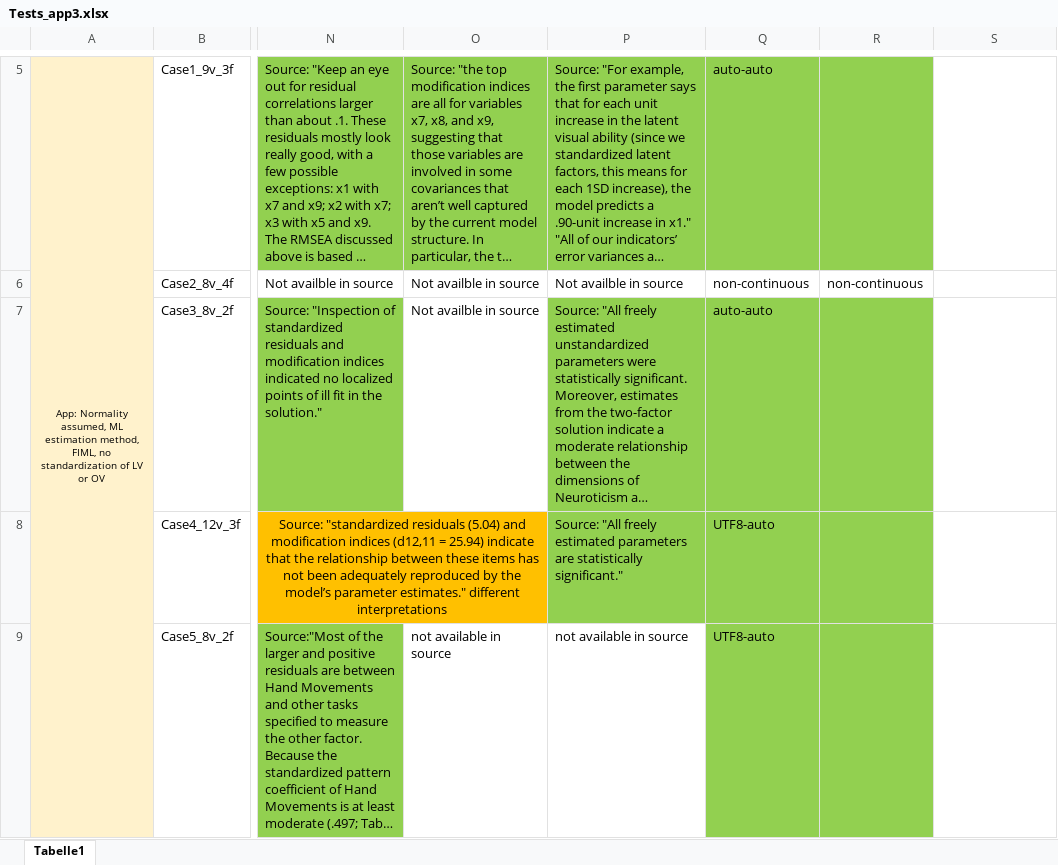
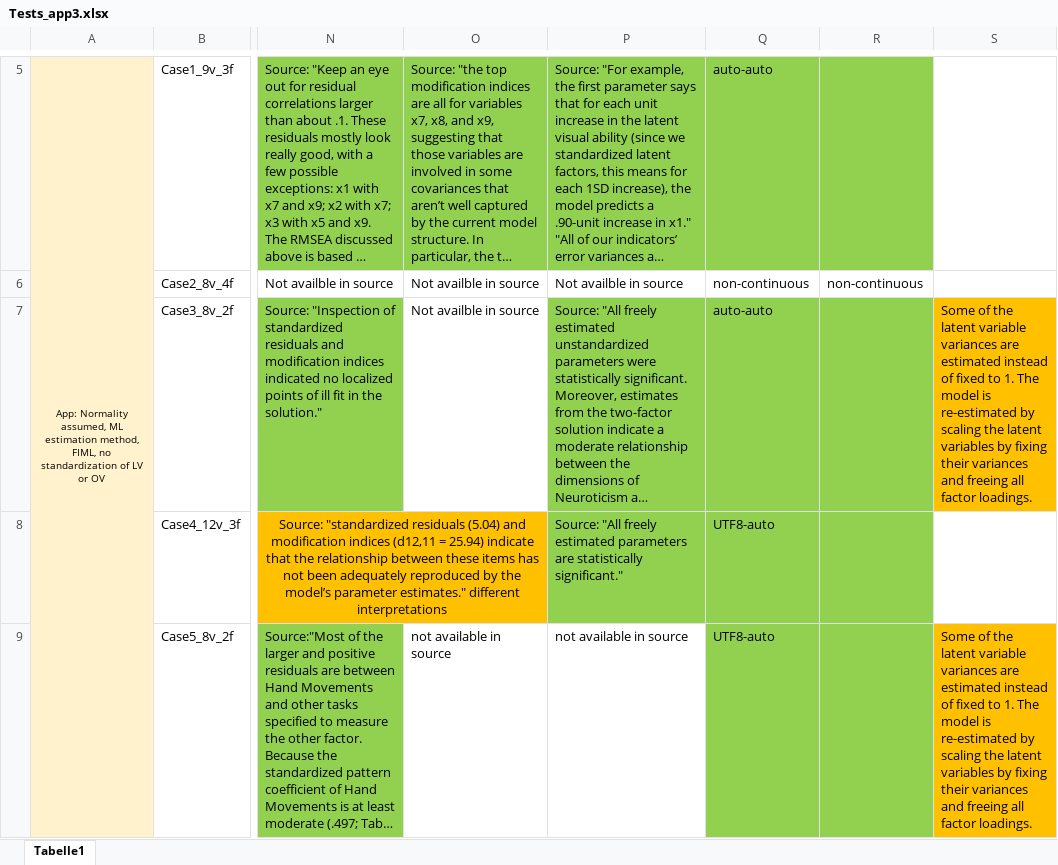
Before and after one commit to Statsomat/Datasets, an Excel workbook: Tests_app3.xlsx, sheet Tabelle1, drawn as a sheet; only a part is shown, gaps mark what is left out; long unchanged cells end in …; values as stored, in another font and other column widths than the file's, no borders; the diff covers the shown part only; the diff names each change by its address in the sheet, - before the commit and + after, or states it on an @@ line.

```diff
--- a/Tests_app3.xlsx (sheet Tabelle1)
+++ b/Tests_app3.xlsx (sheet Tabelle1)
-S7: (empty)
+S7: Some of the latent variable variances are estimated instead of fixed to 1. The model is re-estimated by scaling the latent variables by fixing their variances and freeing all factor loadings.
-S7 fill: none
+S7 fill: #FFC000
-S9: (empty)
+S9: Some of the latent variable variances are estimated instead of fixed to 1. The model is re-estimated by scaling the latent variables by fixing their variances and freeing all factor loadings.
-S9 fill: none
+S9 fill: #FFC000
```
Also changed, not shown: 2 edited cells and cell formats elsewhere in this sheet, 7 other files.
